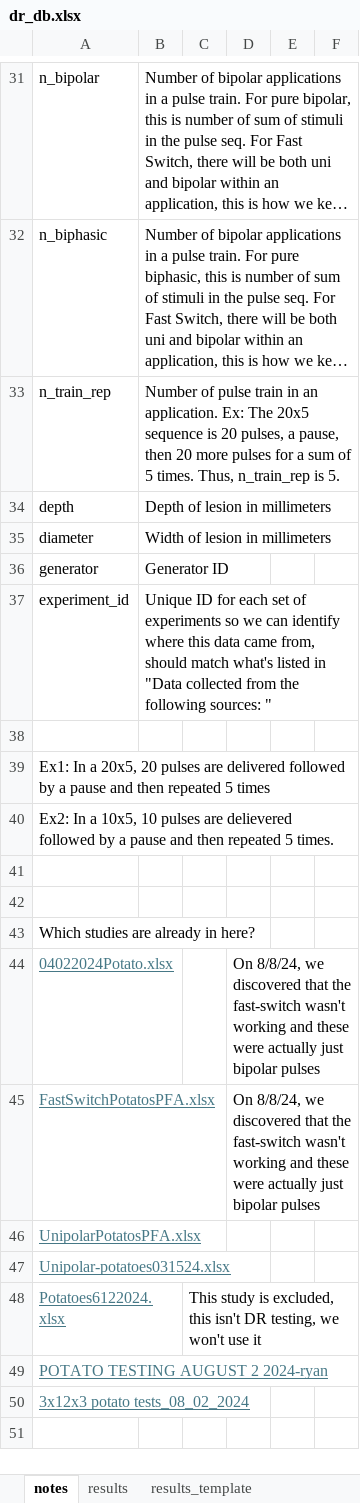
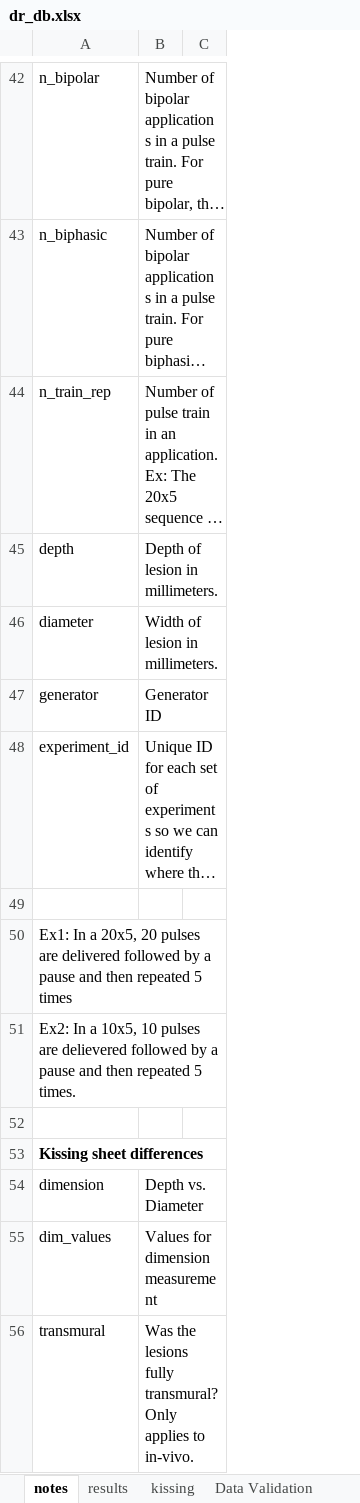
Before and after one commit to jsalas-field/Dose_Response, an Excel workbook: data/raw/dr_db.xlsx, sheet notes, drawn as a sheet; only a part is shown, gaps mark what is left out; long unchanged cells end in …; values as stored, in another font and other column widths than the file's, no borders; removed rows and columns are numbered as before the commit, all else as after; the diff covers the shown part only; the diff names each change by its address in the sheet, - before the commit and + after, or states it on an @@ line.

Commit message:
added kissing catheters data

```diff
--- a/data/raw/dr_db.xlsx (sheet notes)
+++ b/data/raw/dr_db.xlsx (sheet notes)
-sheet tab: results_template
+sheet tab: kissing
-column C, empty
-column E, empty
-column F, empty
-B45: Depth of lesion in millimeters
+B45: Depth of lesion in millimeters.
-B46: Width of lesion in millimeters
+B46: Width of lesion in millimeters.
-row 42: (empty)
-A53: Which studies are already in here?
+A53: Kissing sheet differences
-A53 bold: off
+A53 bold: on
-row 44: 04022024Potato.xlsx |  |  | On 8/8/24, we discovered that the fast-switch wasn't working and these were actually just bipolar pulses
-row 45: FastSwitchPotatosPFA.xlsx |  |  | On 8/8/24, we discovered that the fast-switch wasn't working and these were actually just bipolar pulses
-row 46: UnipolarPotatosPFA.xlsx
-row 47: Unipolar-potatoes031524.xlsx
-row 48: Potatoes6122024.xlsx |  | This study is excluded, this isn't DR testing, we won't use it
-row 49: POTATO TESTING AUGUST 2 2024-ryan
-row 50: 3x12x3 potato tests_08_02_2024
+row 54: dimension | Depth vs. Diameter
+row 55: dim_values | Values for dimension measurement
+row 56: transmural | Was the lesions fully transmural? Only applies to in-vivo.
```
Also changed, not shown: 13 added rows, 2 removed rows, 6 edited cells and cell formats elsewhere in this sheet, sheet results, sheet Data Validation, 2 other files.
